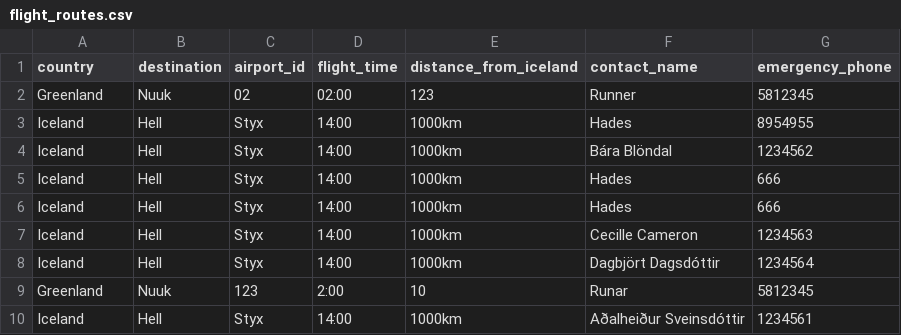
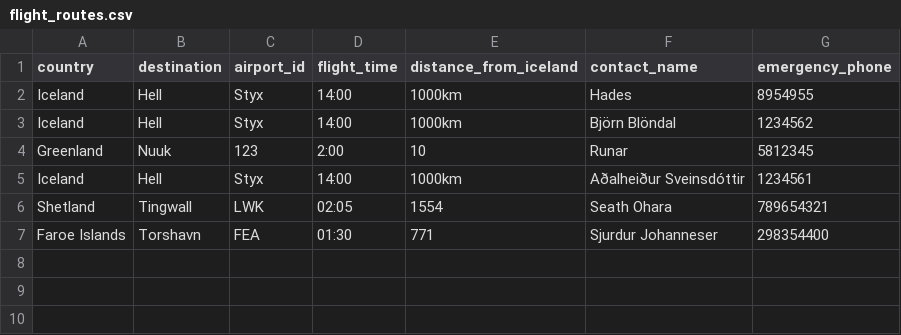
Before and after one commit to RunarVestmann/verklegtnamskeid1, a CSV file: data_storage/flight_routes.csv, drawn as a sheet.

```diff
--- a/data_storage/flight_routes.csv
+++ b/data_storage/flight_routes.csv
@@ -1,10 +1,7 @@
 country,destination,airport_id,flight_time,distance_from_iceland,contact_name,emergency_phone
-Greenland,Nuuk,02,02:00,123,Runner,5812345
 Iceland,Hell,Styx,14:00,1000km,Hades,8954955
-Iceland,Hell,Styx,14:00,1000km,Bára Blöndal,1234562
-Iceland,Hell,Styx,14:00,1000km,Hades,666
-Iceland,Hell,Styx,14:00,1000km,Hades,666
-Iceland,Hell,Styx,14:00,1000km,Cecille Cameron,1234563
-Iceland,Hell,Styx,14:00,1000km,Dagbjört Dagsdóttir,1234564
+Iceland,Hell,Styx,14:00,1000km,Björn Blöndal,1234562
 Greenland,Nuuk,123,2:00,10,Runar,5812345
 Iceland,Hell,Styx,14:00,1000km,Aðalheiður Sveinsdóttir,1234561
+Shetland,Tingwall,LWK,02:05,1554,Seath Ohara,789654321
+Faroe Islands,Torshavn,FEA,01:30,771,Sjurdur Johanneser,298354400
```
Also changed, not shown: data_storage/airplanes.csv, 2 other files.
